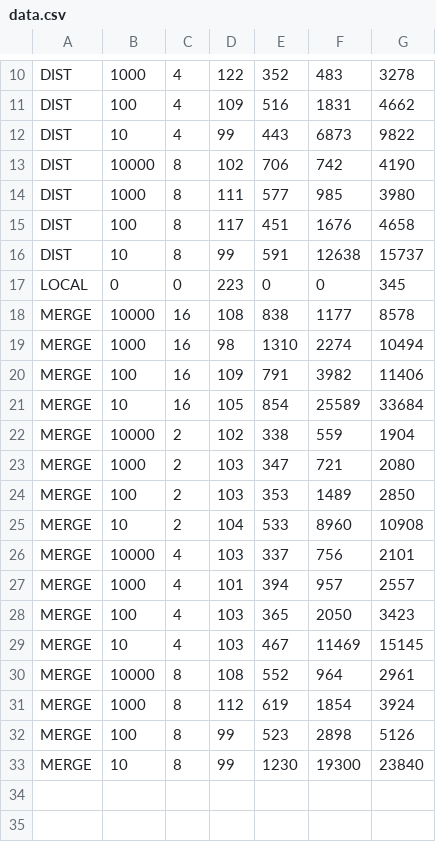
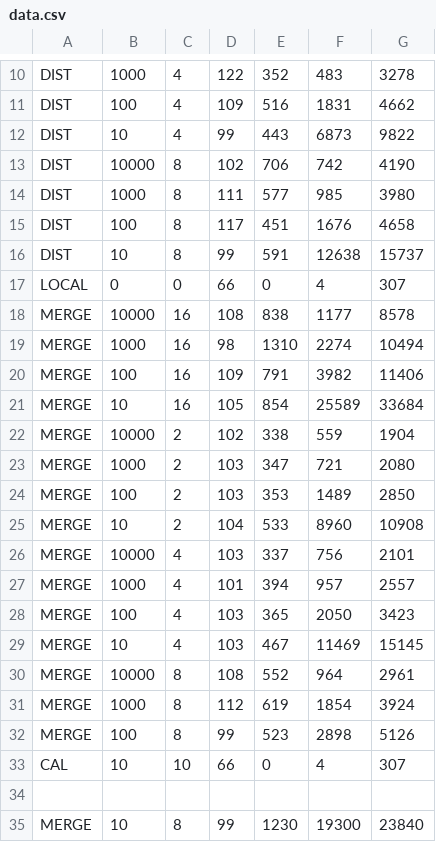
Before and after one commit to martinth/mobverdb, a CSV file: doc/results/sort/data.csv, drawn as a sheet; only a part is shown, gaps mark what is left out.

```diff
--- a/doc/results/sort/data.csv
+++ b/doc/results/sort/data.csv
@@ -16,3 +16,3 @@ DIST, 100, 8, 117, 451, 1676, 4658
 DIST, 10, 8, 99, 591, 12638, 15737
-LOCAL, 0, 0, 223, 0, 0, 345
+LOCAL, 0, 0, 66, 0, 4, 307
 MERGE, 10000, 16, 108, 838, 1177, 8578
@@ -32,2 +32,4 @@ MERGE, 1000, 8, 112, 619, 1854, 3924
 MERGE, 100, 8, 99, 523, 2898, 5126
+CAL, 10, 10, 66, 0, 4, 307
+
 MERGE, 10, 8, 99, 1230, 19300, 23840
```
Also changed, not shown: 6 other files.
